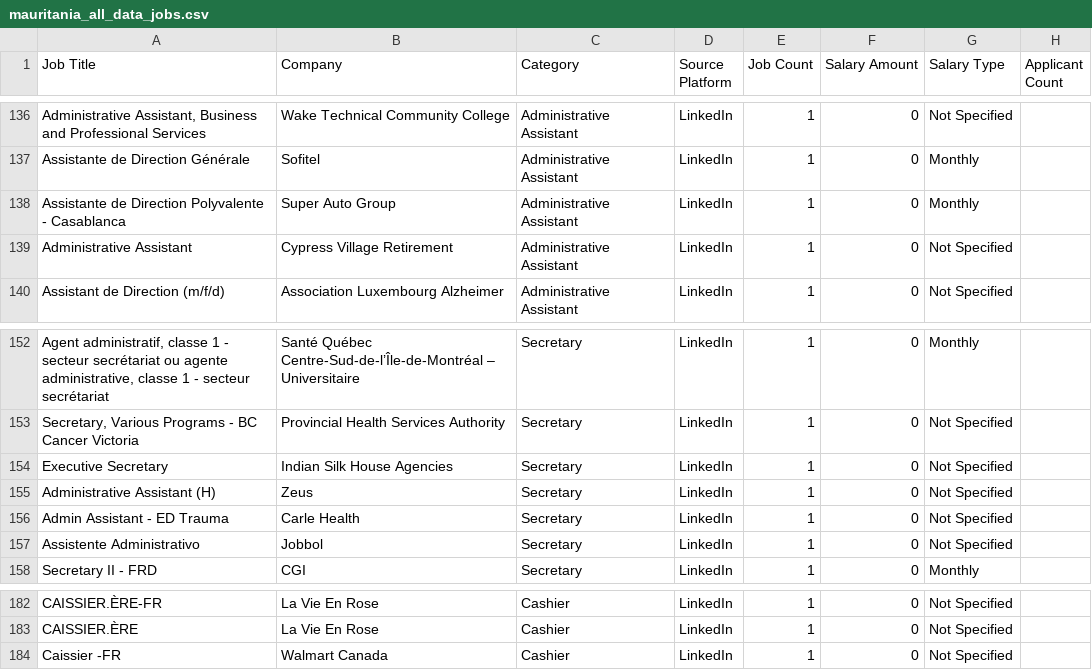
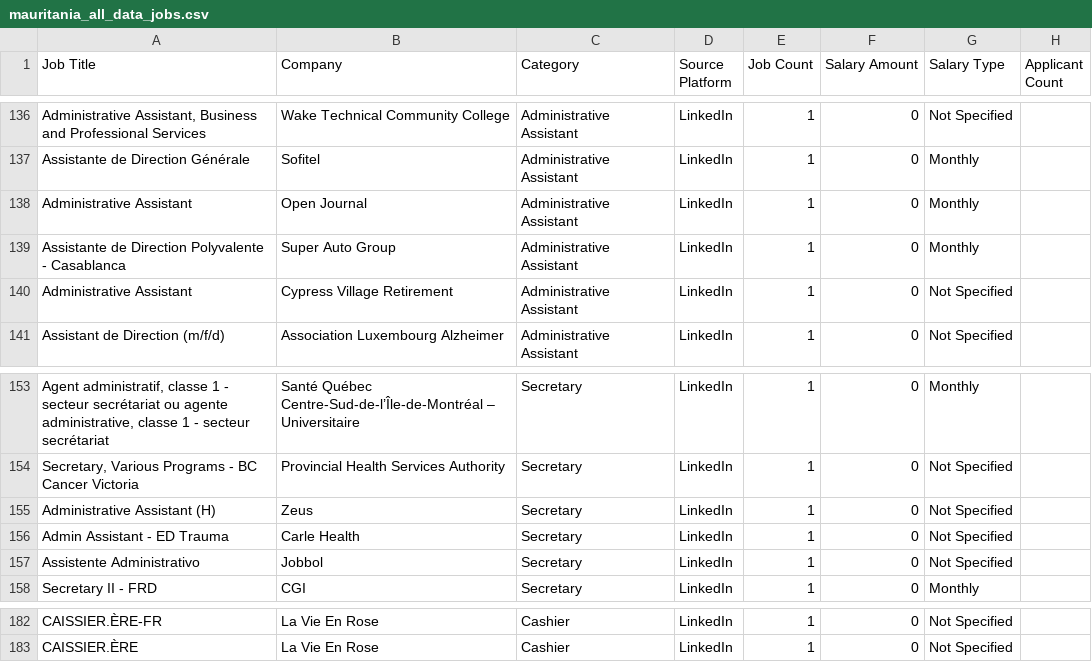
Before and after one commit to mohsinbaouba7-eng/mauritania-job-tracker, a CSV file: mauritania_all_data_jobs.csv, drawn as a sheet; only a part is shown, gaps mark what is left out; removed rows and columns are numbered as before the commit, all else as after; the diff covers the shown part only; the diff names each change by its address in the sheet, - before the commit and + after, or states it on an @@ line.

```diff
--- a/mauritania_all_data_jobs.csv
+++ b/mauritania_all_data_jobs.csv
+row 138: Administrative Assistant | Open Journal | Administrative Assistant | LinkedIn | 1 | 0 | Monthly
-row 154: Executive Secretary | Indian Silk House Agencies | Secretary | LinkedIn | 1 | 0 | Not Specified
-row 184: Caissier -FR | Walmart Canada | Cashier | LinkedIn | 1 | 0 | Not Specified
```
Also changed, not shown: 11 added rows, 11 removed rows, 1 moved row and 13 edited cells elsewhere in this file.
